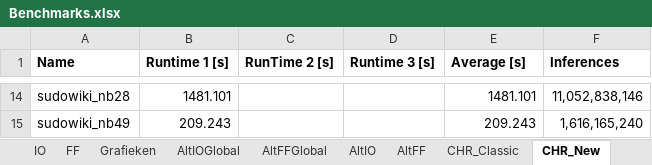
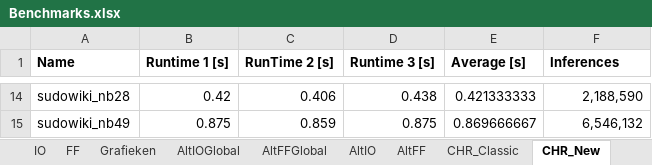
Before and after one commit to WToon/APLAI, an Excel workbook: sudoku/Benchmarks.xlsx, sheet CHR_New, drawn as a sheet; only a part is shown, gaps mark what is left out; values as stored, in another font and other column widths than the file's, no borders; the diff covers the shown part only; the diff names each change by its address in the sheet, - before the commit and + after, or states it on an @@ line.

```diff
--- a/sudoku/Benchmarks.xlsx (sheet CHR_New)
+++ b/sudoku/Benchmarks.xlsx (sheet CHR_New)
-B14 (Runtime 1 [s]): 1481.101
+B14 (Runtime 1 [s]): 0.42
-C14 (RunTime 2 [s]): (empty)
+C14 (RunTime 2 [s]): 0.406
-D14 (Runtime 3 [s]): (empty)
+D14 (Runtime 3 [s]): 0.438
-E14 (Average [s]): 1481.101
+E14 (Average [s]): 0.421333333
-F14 (Inferences): 11,052,838,146
+F14 (Inferences): 2,188,590
-B15 (Runtime 1 [s]): 209.243
+B15 (Runtime 1 [s]): 0.875
-C15 (RunTime 2 [s]): (empty)
+C15 (RunTime 2 [s]): 0.859
-D15 (Runtime 3 [s]): (empty)
+D15 (Runtime 3 [s]): 0.875
-E15 (Average [s]): 209.243
+E15 (Average [s]): 0.869666667
-F15 (Inferences): 1,616,165,240
+F15 (Inferences): 6,546,132
```
Also changed, not shown: 60 edited cells and cell formats elsewhere in this sheet, sheet CHR_Both, sheet CHR_Classic, charts or pictures, 3 other files.
